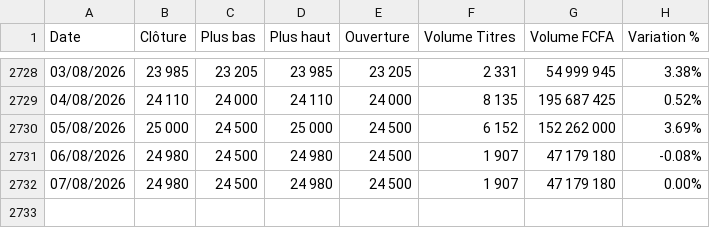
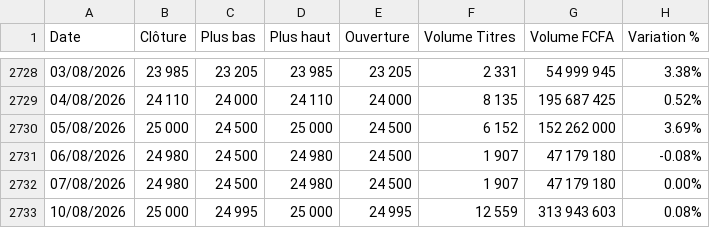
Before and after one commit to harzat/brvm-data-public, a CSV file: Historique_Complet_SITAB.csv, drawn as a sheet; only a part is shown, gaps mark what is left out.

```diff
--- a/Historique_Complet_SITAB.csv
+++ b/Historique_Complet_SITAB.csv
@@ -2732 +2732,2 @@
 07/08/2026;24 980;24 500;24 980;24 500;1 907;47 179 180;0.00%
+10/08/2026;25 000;24 995;25 000;24 995;12 559;313 943 603;0.08%
```
Also changed, not shown: Historique_Complet_BOA_CI.csv, Historique_Complet_ORANGE_CI.csv, 49 other files.
